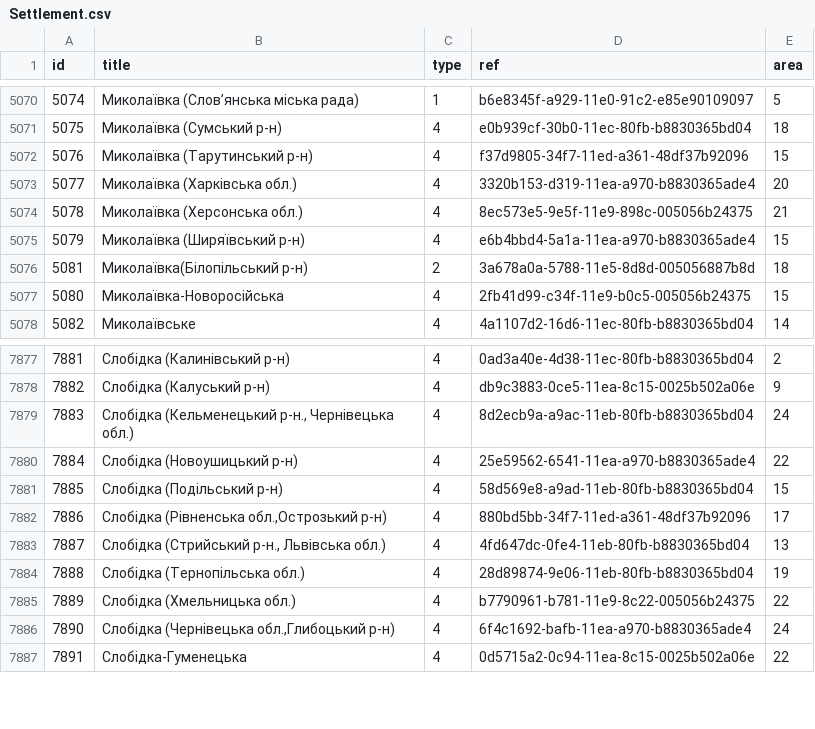
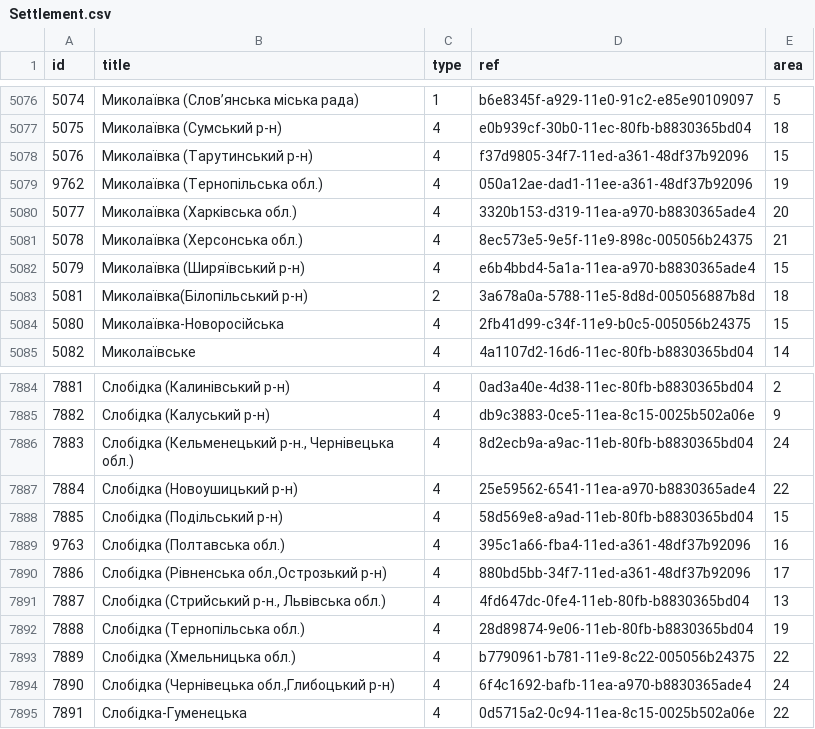
Before and after one commit to starwayagency/eleek, a CSV file: data/export/nova_poshta/Settlement.csv, drawn as a sheet; only a part is shown, gaps mark what is left out; the diff covers the shown part only; the diff names each change by its address in the sheet, - before the commit and + after, or states it on an @@ line.

```diff
--- a/data/export/nova_poshta/Settlement.csv
+++ b/data/export/nova_poshta/Settlement.csv
+row 5079: 9762 | Миколаївка (Тернопільська обл.) | 4 | 050a12ae-dad1-11ee-a361-48df37b92096 | 19
+row 7889: 9763 | Слобідка (Полтавська обл.) | 4 | 395c1a66-fba4-11ed-a361-48df37b92096 | 16
```
Also changed, not shown: 6 added rows elsewhere in this file.
